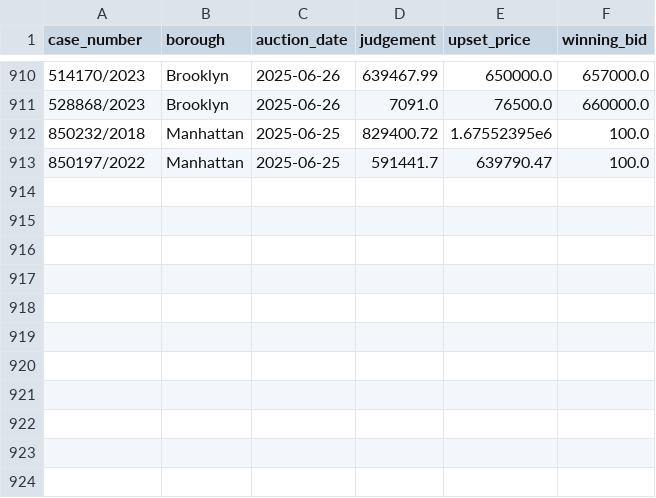
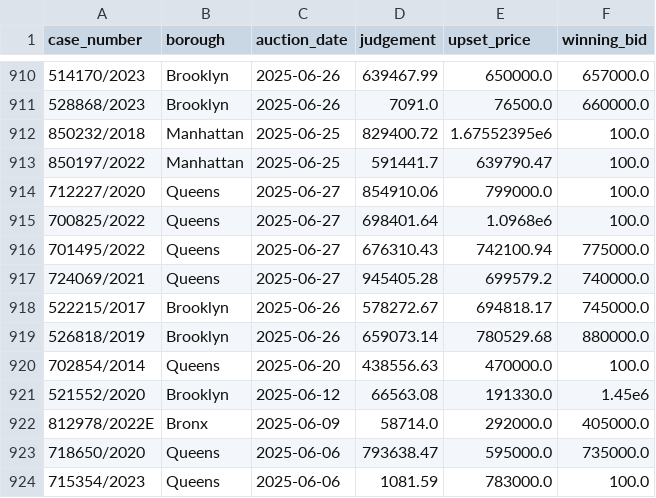
Before and after one commit to ivoytov/forqloz, a CSV file: web/foreclosures/bids.csv, drawn as a sheet; only a part is shown, gaps mark what is left out; the diff names each change by its address in the sheet, - before the commit and + after, or states it on an @@ line.

```diff
--- a/web/foreclosures/bids.csv
+++ b/web/foreclosures/bids.csv
+row 914: 712227/2020 | Queens | 2025-06-27 | 854910.06 | 799000.0 | 100.0
+row 915: 700825/2022 | Queens | 2025-06-27 | 698401.64 | 1.0968e6 | 100.0
+row 916: 701495/2022 | Queens | 2025-06-27 | 676310.43 | 742100.94 | 775000.0
+row 917: 724069/2021 | Queens | 2025-06-27 | 945405.28 | 699579.2 | 740000.0
+row 918: 522215/2017 | Brooklyn | 2025-06-26 | 578272.67 | 694818.17 | 745000.0
+row 919: 526818/2019 | Brooklyn | 2025-06-26 | 659073.14 | 780529.68 | 880000.0
+row 920: 702854/2014 | Queens | 2025-06-20 | 438556.63 | 470000.0 | 100.0
+row 921: 521552/2020 | Brooklyn | 2025-06-12 | 66563.08 | 191330.0 | 1.45e6
+row 922: 812978/2022E | Bronx | 2025-06-09 | 58714.0 | 292000.0 | 405000.0
+row 923: 718650/2020 | Queens | 2025-06-06 | 793638.47 | 595000.0 | 735000.0
+row 924: 715354/2023 | Queens | 2025-06-06 | 1081.59 | 783000.0 | 100.0
```
Also changed, not shown: web/foreclosures/auction_sales.csv, web/foreclosures/download.csv, 28 other files.
